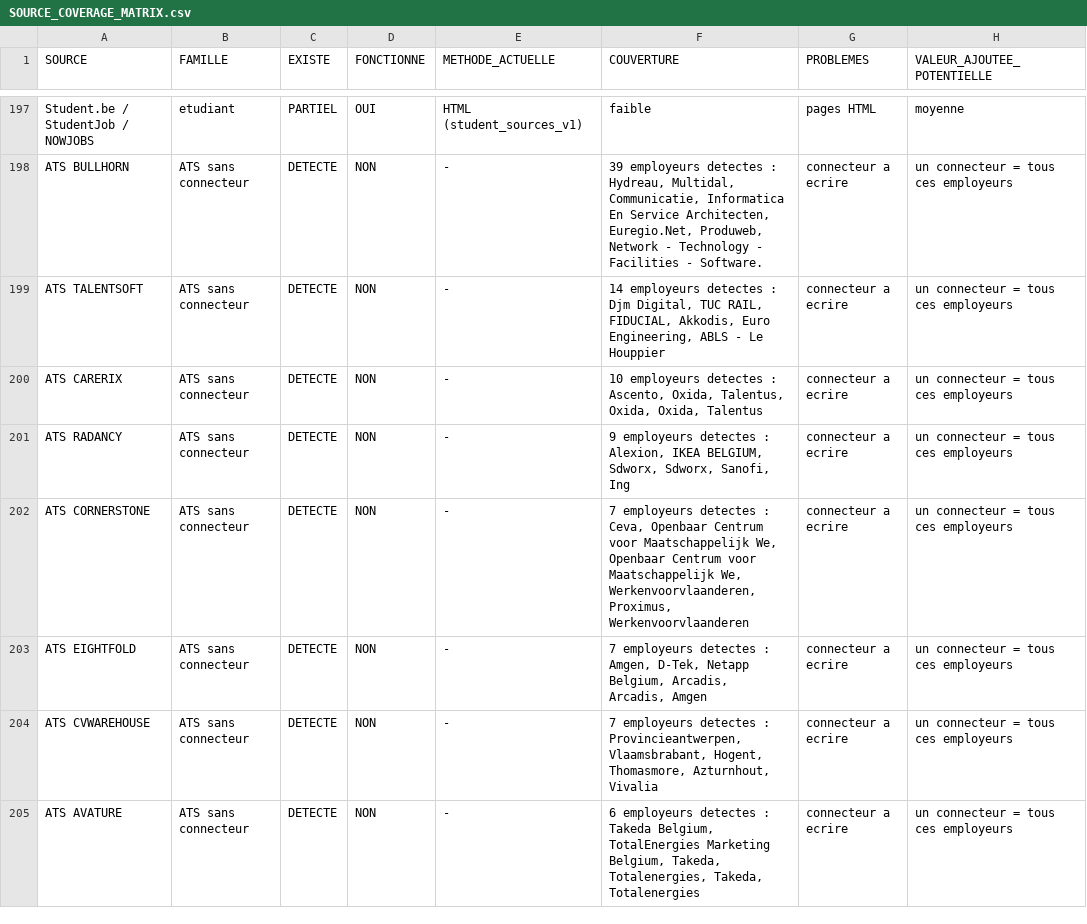
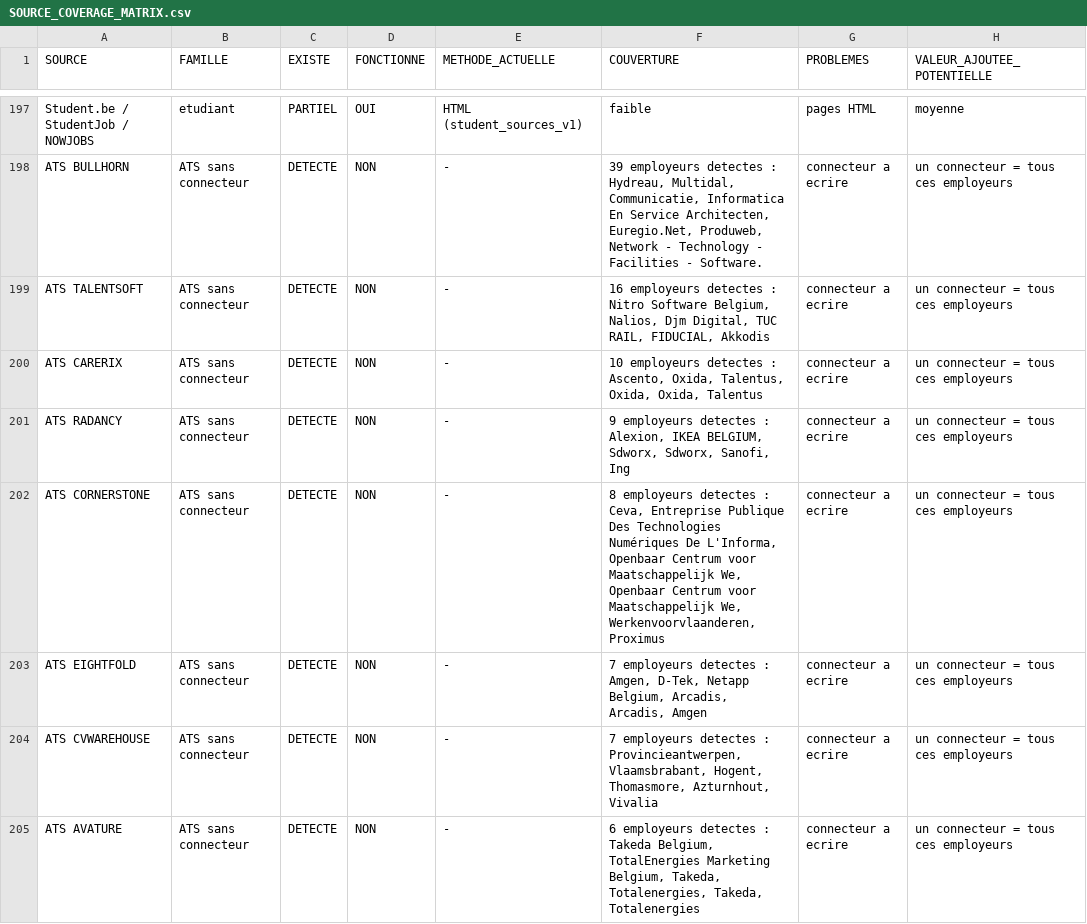
Before and after one commit to Ouss1030/Job-Hunter-Claude, a CSV file: SOURCE_COVERAGE_MATRIX.csv, drawn as a sheet; only a part is shown, gaps mark what is left out; the diff covers the shown part only; the diff names each change by its address in the sheet, - before the commit and + after, or states it on an @@ line.

```diff
--- a/SOURCE_COVERAGE_MATRIX.csv
+++ b/SOURCE_COVERAGE_MATRIX.csv
-F199 (COUVERTURE): 14 employeurs detectes : Djm Digital, TUC RAIL, FIDUCIAL, Akkodis, Euro Engineering, ABLS - Le Houppier
+F199 (COUVERTURE): 16 employeurs detectes : Nitro Software Belgium, Nalios, Djm Digital, TUC RAIL, FIDUCIAL, Akkodis
-F202 (COUVERTURE): 7 employeurs detectes : Ceva, Openbaar Centrum voor Maatschappelijk We, Openbaar Centrum voor Maatschappelijk We, Werkenvoorvlaanderen, Proximus, Werkenvoorvlaanderen
+F202 (COUVERTURE): 8 employeurs detectes : Ceva, Entreprise Publique Des Technologies Numériques De L'Informa, Openbaar Centrum voor Maatschappelijk We, Openbaar Centrum voor Maatschappelijk We, Werkenvoorvlaanderen, Proximus
```
Also changed, not shown: 2 added rows and 12 edited cells elsewhere in this file, 1 other file.
